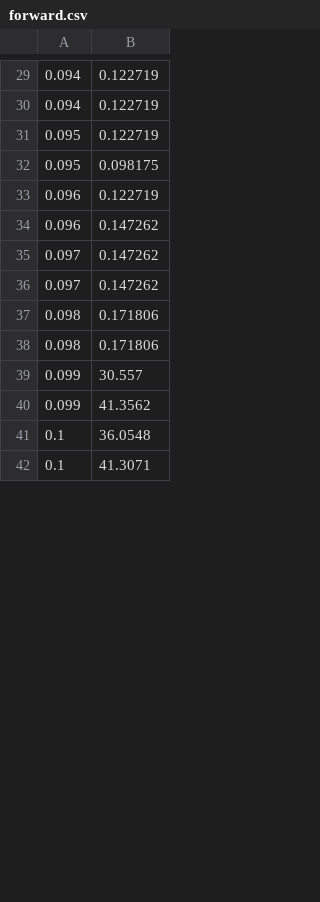
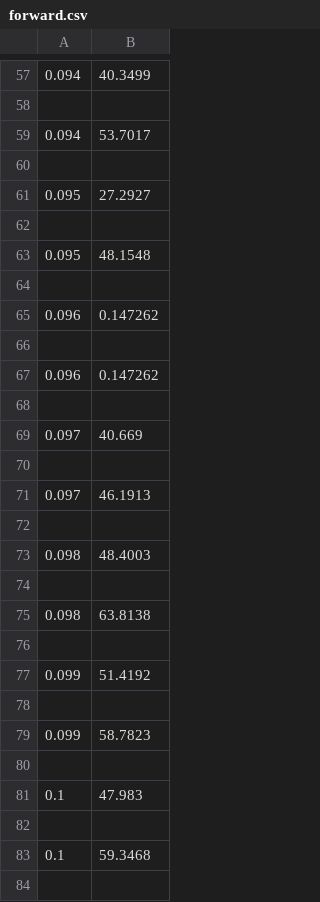
Before and after one commit to priest-yang/Motor-testing, a CSV file: unitree/data/forward.csv, drawn as a sheet; only a part is shown, gaps mark what is left out; the diff covers the shown part only.

```diff
--- a/unitree/data/forward.csv
+++ b/unitree/data/forward.csv
@@ -29,14 +57,28 @@
-0.094, 0.122719,
-0.094, 0.122719,
-0.095, 0.122719,
-0.095, 0.098175,
-0.096, 0.122719,
+0.094, 40.3499,
+
+0.094, 53.7017,
+
+0.095, 27.2927,
+
+0.095, 48.1548,
+
 0.096, 0.147262,
-0.097, 0.147262,
-0.097, 0.147262,
-0.098, 0.171806,
-0.098, 0.171806,
-0.099, 30.557,
-0.099, 41.3562,
-0.1, 36.0548,
-0.1, 41.3071,
+
+0.096, 0.147262,
+
+0.097, 40.669,
+
+0.097, 46.1913,
+
+0.098, 48.4003,
+
+0.098, 63.8138,
+
+0.099, 51.4192,
+
+0.099, 58.7823,
+
+0.1, 47.983,
+
+0.1, 59.3468,
+
```
Also changed, not shown: 66 added rows, 1 removed row and 58 edited cells elsewhere in this file, 4 other files.
